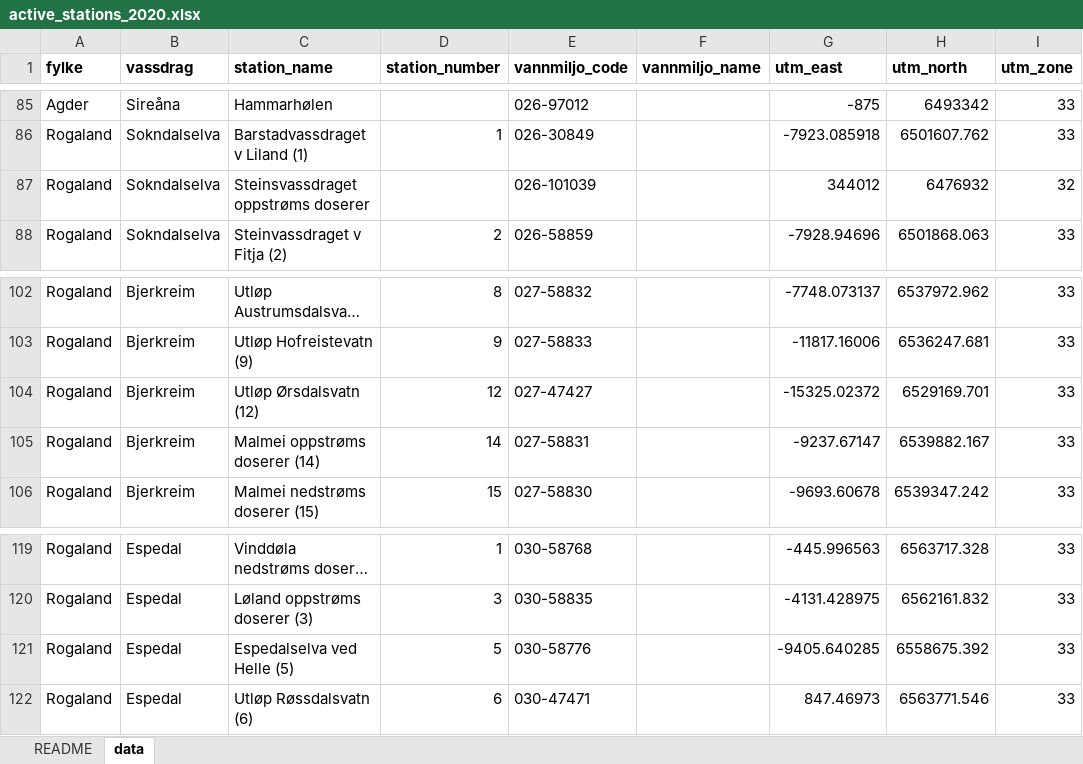
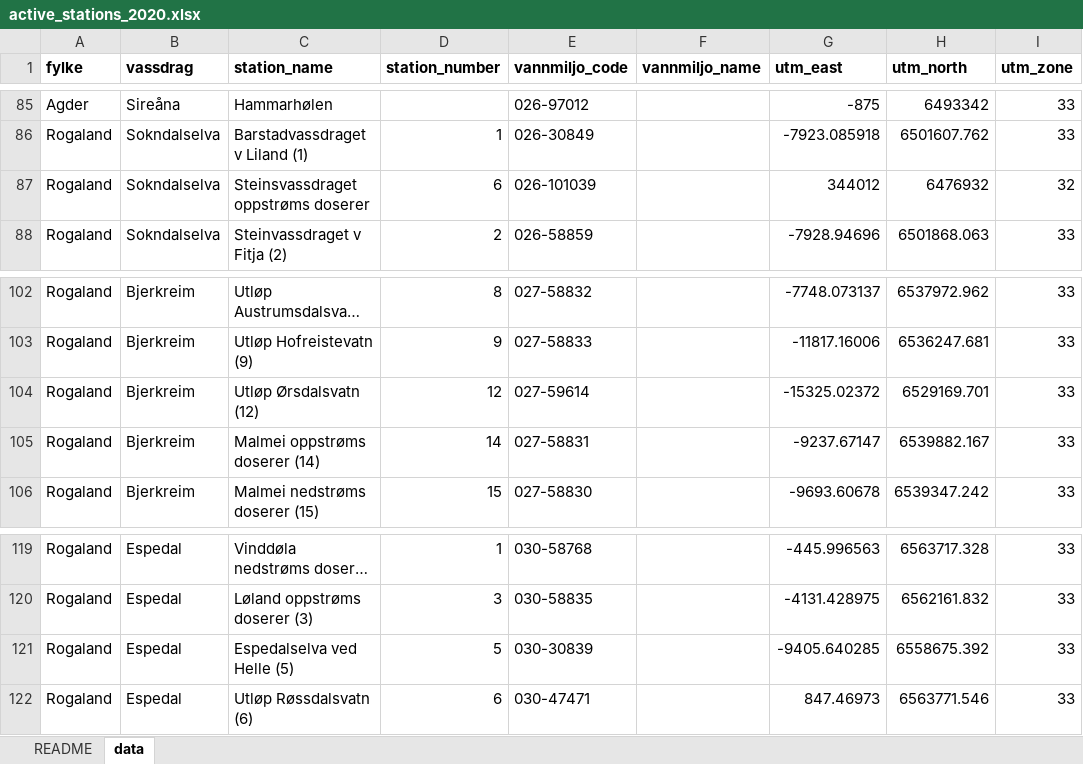
Before and after one commit to NIVANorge/tiltaksovervakingen, an Excel workbook: data/active_stations_2020.xlsx, sheet data, drawn as a sheet; only a part is shown, gaps mark what is left out; long unchanged cells end in …; values as stored, in another font and other column widths than the file's, no borders; the diff names each change by its address in the sheet, - before the commit and + after, or states it on an @@ line.

Commit message:
Fix error in station codes

```diff
--- a/data/active_stations_2020.xlsx (sheet data)
+++ b/data/active_stations_2020.xlsx (sheet data)
-D87 (station_number): (empty)
+D87 (station_number): 6
-E104 (vannmiljo_code): 027-47427
+E104 (vannmiljo_code): 027-59614
-E121 (vannmiljo_code): 030-58776
+E121 (vannmiljo_code): 030-30839
```
Also changed, not shown: charts or pictures.
